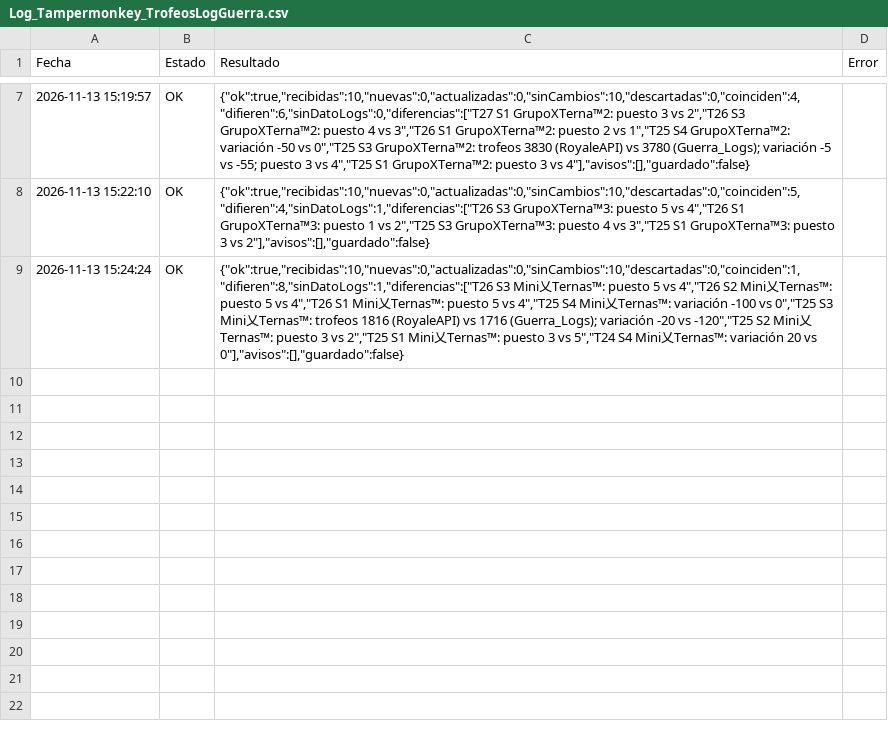
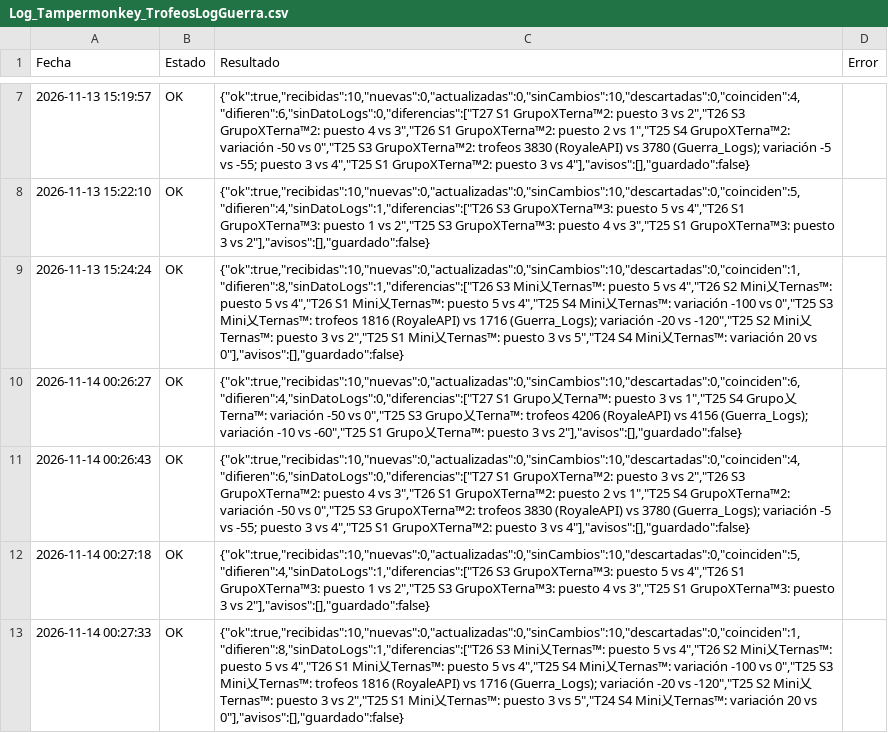
Before and after one commit to GrupoTerna/Backend, a CSV file: Datos descargados/CSV/Tampermonkey/Log_Tampermonkey_TrofeosLogGuerra.csv, drawn as a sheet; only a part is shown, gaps mark what is left out; the diff names each change by its address in the sheet, - before the commit and + after, or states it on an @@ line.

```diff
--- a/Datos descargados/CSV/Tampermonkey/Log_Tampermonkey_TrofeosLogGuerra.csv
+++ b/Datos descargados/CSV/Tampermonkey/Log_Tampermonkey_TrofeosLogGuerra.csv
+row 10: 2026-11-14 00:26:27 | OK | {"ok":true,"recibidas":10,"nuevas":0,"actualizadas":0,"sinCambios":10,"descartadas":0,"coinciden":6,"difieren":4,"sinDatoLogs":0,"diferencias":["T27 S1 Grupo乂Terna™: puesto 3 vs 1","T25 S4 Grupo乂Terna™: variación -50 vs 0","T25 S3 Grupo乂Terna™: trofeos 4206 (RoyaleAPI) vs 4156 (Guerra_Logs); variación -10 vs -60","T25 S1 Grupo乂Terna™: puesto 3 vs 2"],"avisos":[],"guardado":false}
+row 11: 2026-11-14 00:26:43 | OK | {"ok":true,"recibidas":10,"nuevas":0,"actualizadas":0,"sinCambios":10,"descartadas":0,"coinciden":4,"difieren":6,"sinDatoLogs":0,"diferencias":["T27 S1 GrupoXTerna™2: puesto 3 vs 2","T26 S3 GrupoXTerna™2: puesto 4 vs 3","T26 S1 GrupoXTerna™2: puesto 2 vs 1","T25 S4 GrupoXTerna™2: variación -50 vs 0","T25 S3 GrupoXTerna™2: trofeos 3830 (RoyaleAPI) vs 3780 (Guerra_Logs); variación -5 vs -55; puesto 3 vs 4","T25 S1 GrupoXTerna™2: puesto 3 vs 4"],"avisos":[],"guardado":false}
+row 12: 2026-11-14 00:27:18 | OK | {"ok":true,"recibidas":10,"nuevas":0,"actualizadas":0,"sinCambios":10,"descartadas":0,"coinciden":5,"difieren":4,"sinDatoLogs":1,"diferencias":["T26 S3 GrupoXTerna™3: puesto 5 vs 4","T26 S1 GrupoXTerna™3: puesto 1 vs 2","T25 S3 GrupoXTerna™3: puesto 4 vs 3","T25 S1 GrupoXTerna™3: puesto 3 vs 2"],"avisos":[],"guardado":false}
+row 13: 2026-11-14 00:27:33 | OK | {"ok":true,"recibidas":10,"nuevas":0,"actualizadas":0,"sinCambios":10,"descartadas":0,"coinciden":1,"difieren":8,"sinDatoLogs":1,"diferencias":["T26 S3 Mini乂Ternas™: puesto 5 vs 4","T26 S2 Mini乂Ternas™: puesto 5 vs 4","T26 S1 Mini乂Ternas™: puesto 5 vs 4","T25 S4 Mini乂Ternas™: variación -100 vs 0","T25 S3 Mini乂Ternas™: trofeos 1816 (RoyaleAPI) vs 1716 (Guerra_Logs); variación -20 vs -120","T25 S2 Mini乂Ternas™: puesto 3 vs 2","T25 S1 Mini乂Ternas™: puesto 3 vs 5","T24 S4 Mini乂Ternas™: variación 20 vs 0"],"avisos":[],"guardado":false}
```
Also changed, not shown: Datos descargados/CSV/Tampermonkey/Log_Tampermonkey_HistorialGuerra.csv, 12 other files.
